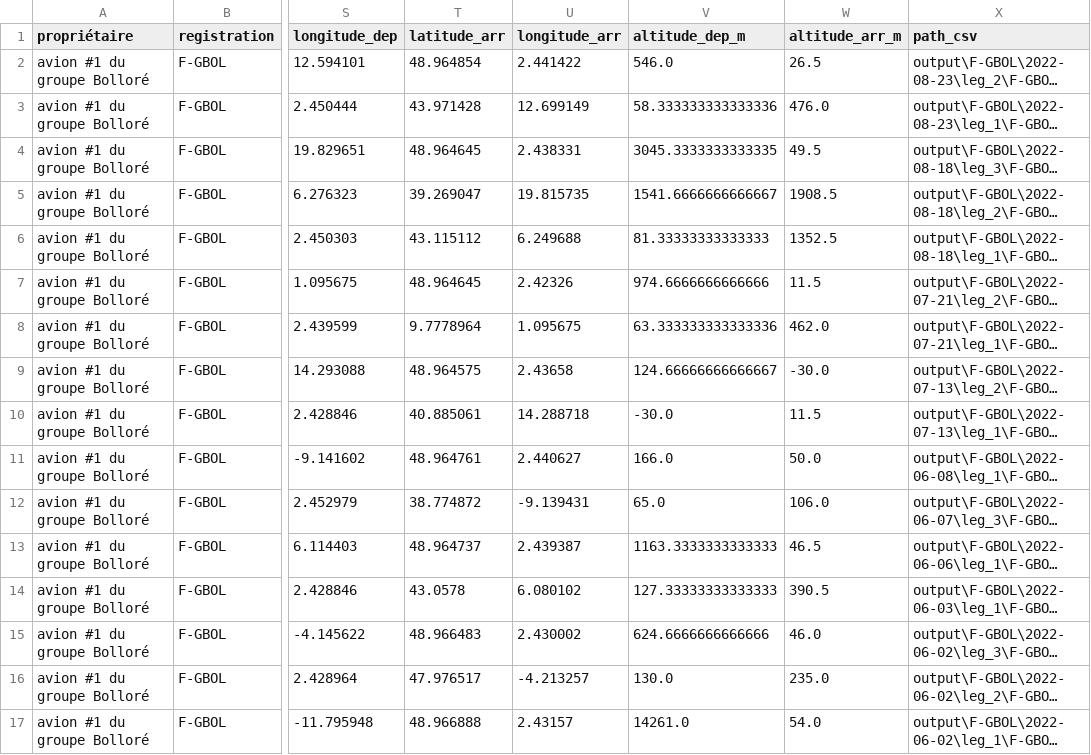
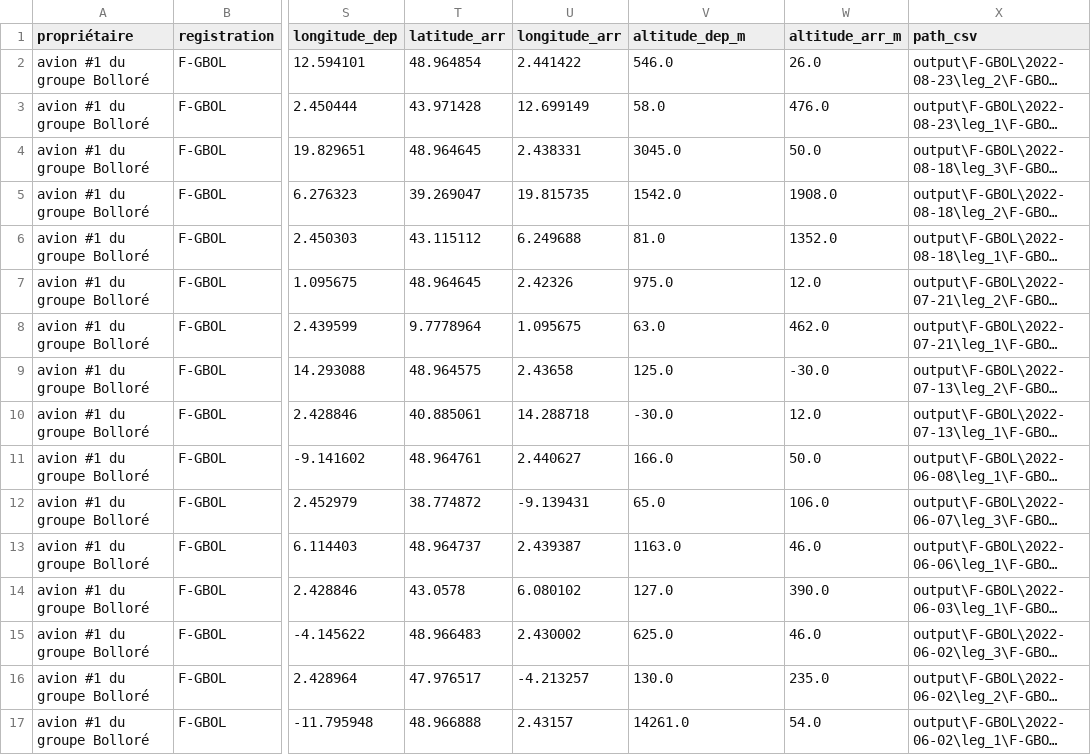
Before and after one commit to GeneralDeGaulle/i_fly_bernard, a CSV file: output/F-GBOL/F-GBOL_flight_data_all.csv, drawn as a sheet; only a part is shown, gaps mark what is left out; long unchanged cells end in …; the diff covers the shown part only; the diff names each change by its address in the sheet, - before the commit and + after, or states it on an @@ line.

```diff
--- a/output/F-GBOL/F-GBOL_flight_data_all.csv
+++ b/output/F-GBOL/F-GBOL_flight_data_all.csv
-W2 (altitude_arr_m): 26.5
+W2 (altitude_arr_m): 26.0
-V3 (altitude_dep_m): 58.333333333333336
+V3 (altitude_dep_m): 58.0
-V4 (altitude_dep_m): 3045.3333333333335
+V4 (altitude_dep_m): 3045.0
-W4 (altitude_arr_m): 49.5
+W4 (altitude_arr_m): 50.0
-V5 (altitude_dep_m): 1541.6666666666667
+V5 (altitude_dep_m): 1542.0
-W5 (altitude_arr_m): 1908.5
+W5 (altitude_arr_m): 1908.0
-V6 (altitude_dep_m): 81.33333333333333
+V6 (altitude_dep_m): 81.0
-W6 (altitude_arr_m): 1352.5
+W6 (altitude_arr_m): 1352.0
-V7 (altitude_dep_m): 974.6666666666666
+V7 (altitude_dep_m): 975.0
-W7 (altitude_arr_m): 11.5
+W7 (altitude_arr_m): 12.0
-V8 (altitude_dep_m): 63.333333333333336
+V8 (altitude_dep_m): 63.0
-V9 (altitude_dep_m): 124.66666666666667
+V9 (altitude_dep_m): 125.0
-W10 (altitude_arr_m): 11.5
+W10 (altitude_arr_m): 12.0
-V13 (altitude_dep_m): 1163.3333333333333
+V13 (altitude_dep_m): 1163.0
-W13 (altitude_arr_m): 46.5
+W13 (altitude_arr_m): 46.0
-V14 (altitude_dep_m): 127.33333333333333
+V14 (altitude_dep_m): 127.0
-W14 (altitude_arr_m): 390.5
+W14 (altitude_arr_m): 390.0
-V15 (altitude_dep_m): 624.6666666666666
+V15 (altitude_dep_m): 625.0
```
Also changed, not shown: 115 edited cells elsewhere in this file, output/F-GVMA/F-GVMA_flight_data_all.csv, output/F-HFHP/F-HFHP_flight_data_all.csv, 4 other files.
